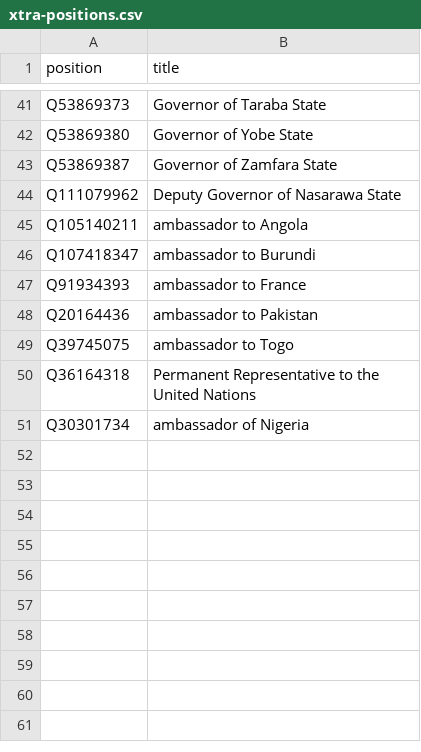
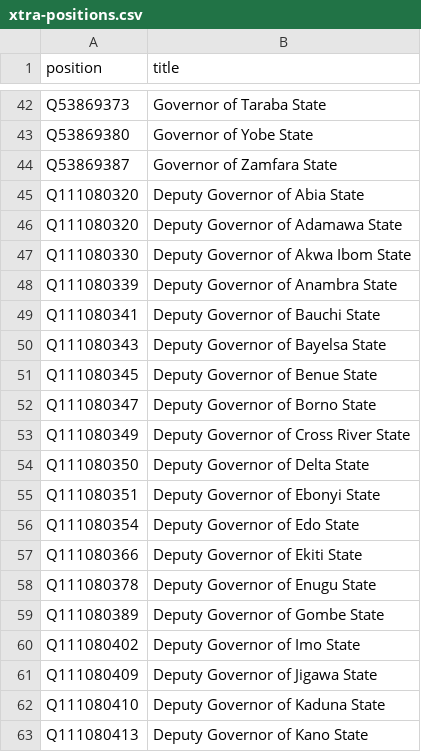
Before and after one commit to every-politician-scrapers/nigeria, a CSV file: wikidata/xtra-positions.csv, drawn as a sheet; only a part is shown, gaps mark what is left out; the shorter side is filled out with more unchanged rows; the diff covers the shown part only.

Commit message:
add newly create Deputy Governor positions

```diff
--- a/wikidata/xtra-positions.csv
+++ b/wikidata/xtra-positions.csv
@@ -43 +44,20 @@ Q53869380,Governor of Yobe State
 Q53869387,Governor of Zamfara State
+Q111080320,Deputy Governor of Abia State
+Q111080320,Deputy Governor of Adamawa State
+Q111080330,Deputy Governor of Akwa Ibom State
+Q111080339,Deputy Governor of Anambra State
+Q111080341,Deputy Governor of Bauchi State
+Q111080343,Deputy Governor of Bayelsa State
+Q111080345,Deputy Governor of Benue State
+Q111080347,Deputy Governor of Borno State
+Q111080349,Deputy Governor of Cross River State
+Q111080350,Deputy Governor of Delta State
+Q111080351,Deputy Governor of Ebonyi State
+Q111080354,Deputy Governor of Edo State
+Q111080366,Deputy Governor of Ekiti State
+Q111080378,Deputy Governor of Enugu State
+Q111080389,Deputy Governor of Gombe State
+Q111080402,Deputy Governor of Imo State
+Q111080409,Deputy Governor of Jigawa State
+Q111080410,Deputy Governor of Kaduna State
+Q111080413,Deputy Governor of Kano State
```
Also changed, not shown: 17 added rows elsewhere in this file.
